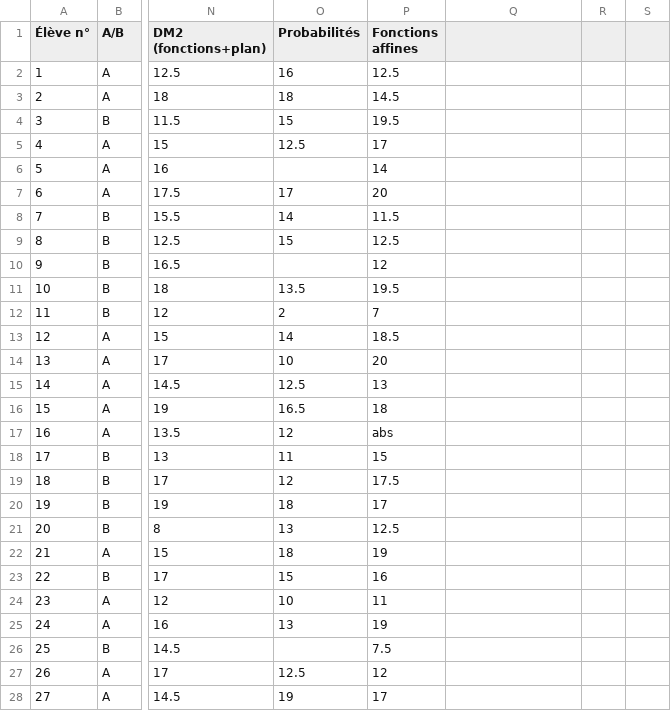
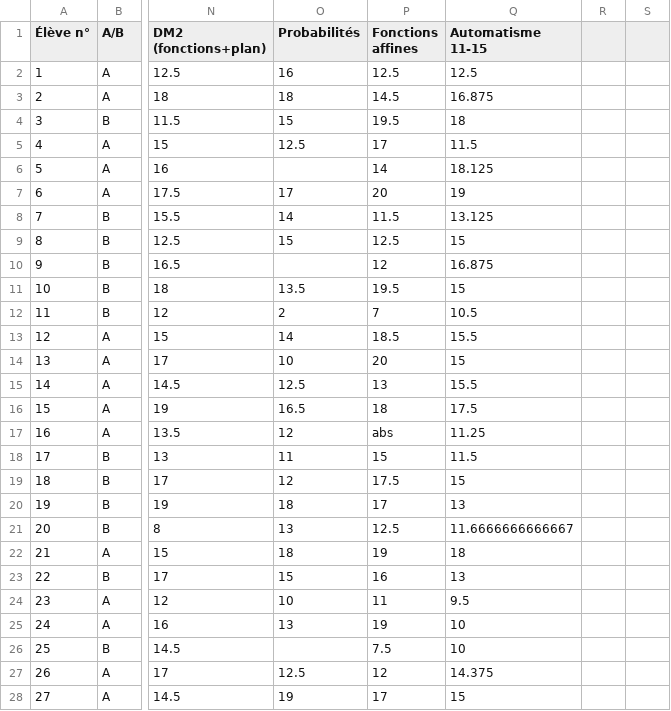
Before and after one commit to Mattuuuuh/Maths-2nde, a CSV file: stats/notes.csv, drawn as a sheet; only a part is shown, gaps mark what is left out; the diff covers the shown part only; the diff names each change by its address in the sheet, - before the commit and + after, or states it on an @@ line.

Commit message:
Aut15 + 11-15.

```diff
--- a/stats/notes.csv
+++ b/stats/notes.csv
-Q1: (empty)
+Q1: Automatisme 11-15
-Q2 (Automatisme 11-15): (empty)
+Q2 (Automatisme 11-15): 12.5
-Q3 (Automatisme 11-15): (empty)
+Q3 (Automatisme 11-15): 16.875
-Q4 (Automatisme 11-15): (empty)
+Q4 (Automatisme 11-15): 18
-Q5 (Automatisme 11-15): (empty)
+Q5 (Automatisme 11-15): 11.5
-Q6 (Automatisme 11-15): (empty)
+Q6 (Automatisme 11-15): 18.125
-Q7 (Automatisme 11-15): (empty)
+Q7 (Automatisme 11-15): 19
-Q8 (Automatisme 11-15): (empty)
+Q8 (Automatisme 11-15): 13.125
-Q9 (Automatisme 11-15): (empty)
+Q9 (Automatisme 11-15): 15
-Q10 (Automatisme 11-15): (empty)
+Q10 (Automatisme 11-15): 16.875
-Q11 (Automatisme 11-15): (empty)
+Q11 (Automatisme 11-15): 15
-Q12 (Automatisme 11-15): (empty)
+Q12 (Automatisme 11-15): 10.5
-Q13 (Automatisme 11-15): (empty)
+Q13 (Automatisme 11-15): 15.5
-Q14 (Automatisme 11-15): (empty)
+Q14 (Automatisme 11-15): 15
-Q15 (Automatisme 11-15): (empty)
+Q15 (Automatisme 11-15): 15.5
-Q16 (Automatisme 11-15): (empty)
+Q16 (Automatisme 11-15): 17.5
-Q17 (Automatisme 11-15): (empty)
+Q17 (Automatisme 11-15): 11.25
-Q18 (Automatisme 11-15): (empty)
+Q18 (Automatisme 11-15): 11.5
-Q19 (Automatisme 11-15): (empty)
+Q19 (Automatisme 11-15): 15
-Q20 (Automatisme 11-15): (empty)
+Q20 (Automatisme 11-15): 13
-Q21 (Automatisme 11-15): (empty)
+Q21 (Automatisme 11-15): 11.6666666666667
-Q22 (Automatisme 11-15): (empty)
+Q22 (Automatisme 11-15): 18
-Q23 (Automatisme 11-15): (empty)
+Q23 (Automatisme 11-15): 13
-Q24 (Automatisme 11-15): (empty)
+Q24 (Automatisme 11-15): 9.5
-Q25:Q26 (Automatisme 11-15): (empty)
+Q25:Q26 (Automatisme 11-15): 10
-Q27 (Automatisme 11-15): (empty)
+Q27 (Automatisme 11-15): 14.375
-Q28 (Automatisme 11-15): (empty)
+Q28 (Automatisme 11-15): 15
```
Also changed, not shown: 41 edited cells elsewhere in this file.
